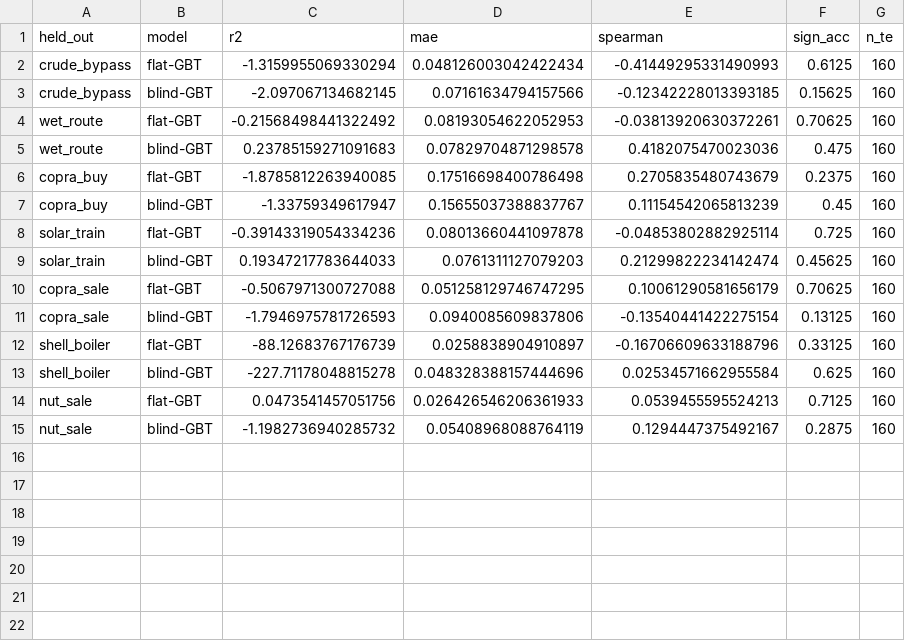
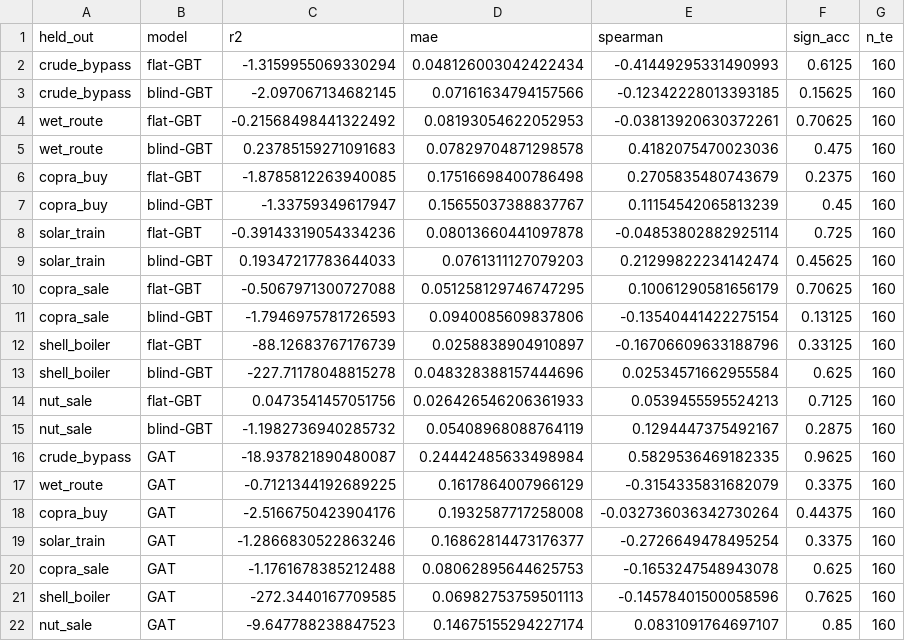
Before and after one commit to beebzy-droid/rdt-thesis3, a CSV file: data/loto_results.csv, drawn as a sheet; the diff names each change by its address in the sheet, - before the commit and + after, or states it on an @@ line.

Commit message:
GAT LOTO k=7: GAT degrades on transfer (R2 -5.71) vs flat improves (-0.71, physics channels help tabular not relational at this scale); no dG-generalization for any model at k<=7 — small-k null established. STRATEGIC DECOUPLING: H4 system path = GBT screening + MILP + recurrent loop now; N2 = scaling question on reference GPU. Finding #18

```diff
--- a/data/loto_results.csv
+++ b/data/loto_results.csv
+row 16: crude_bypass | GAT | -18.937821890480087 | 0.24442485633498984 | 0.5829536469182335 | 0.9625 | 160
+row 17: wet_route | GAT | -0.7121344192689225 | 0.1617864007966129 | -0.3154335831682079 | 0.3375 | 160
+row 18: copra_buy | GAT | -2.5166750423904176 | 0.1932587717258008 | -0.032736036342730264 | 0.44375 | 160
+row 19: solar_train | GAT | -1.2866830522863246 | 0.16862814473176377 | -0.2726649478495254 | 0.3375 | 160
+row 20: copra_sale | GAT | -1.1761678385212488 | 0.08062895644625753 | -0.1653247548943078 | 0.625 | 160
+row 21: shell_boiler | GAT | -272.3440167709585 | 0.06982753759501113 | -0.14578401500058596 | 0.7625 | 160
+row 22: nut_sale | GAT | -9.647788238847523 | 0.14675155294227174 | 0.0831091764697107 | 0.85 | 160
```
Also changed, not shown: 2 other files.
